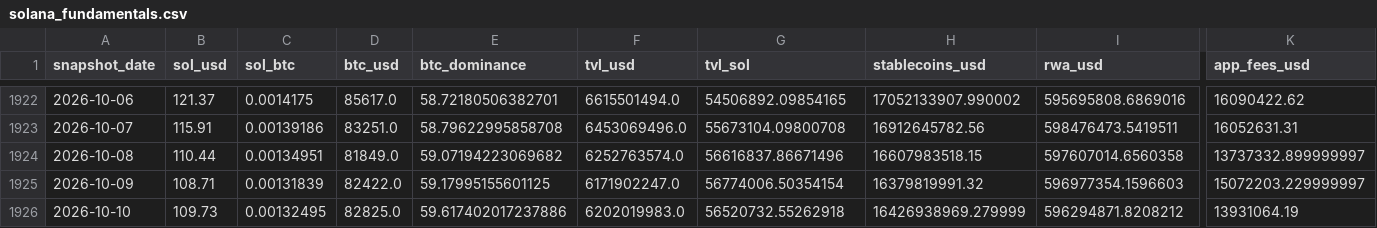
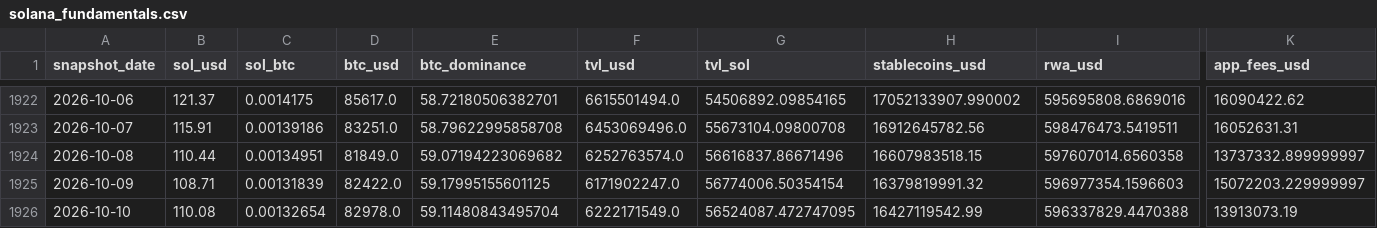
Before and after one commit to derbariton-spec/solana_monitor, a CSV file: data/solana_fundamentals.csv, drawn as a sheet; only a part is shown, gaps mark what is left out; the diff covers the shown part only; the diff names each change by its address in the sheet, - before the commit and + after, or states it on an @@ line.

```diff
--- a/data/solana_fundamentals.csv
+++ b/data/solana_fundamentals.csv
-B1926 (sol_usd): 109.73
+B1926 (sol_usd): 110.08
-C1926 (sol_btc): 0.00132495
+C1926 (sol_btc): 0.00132654
-D1926 (btc_usd): 82825.0
+D1926 (btc_usd): 82978.0
-E1926 (btc_dominance): 59.617402017237886
+E1926 (btc_dominance): 59.11480843495704
-F1926 (tvl_usd): 6202019983.0
+F1926 (tvl_usd): 6222171549.0
-G1926 (tvl_sol): 56520732.55262918
+G1926 (tvl_sol): 56524087.472747095
-H1926 (stablecoins_usd): 16426938969.279999
+H1926 (stablecoins_usd): 16427119542.99
-I1926 (rwa_usd): 596294871.8208212
+I1926 (rwa_usd): 596337829.4470388
-K1926 (app_fees_usd): 13931064.19
+K1926 (app_fees_usd): 13913073.19
```
Also changed, not shown: 3 edited cells elsewhere in this file.
